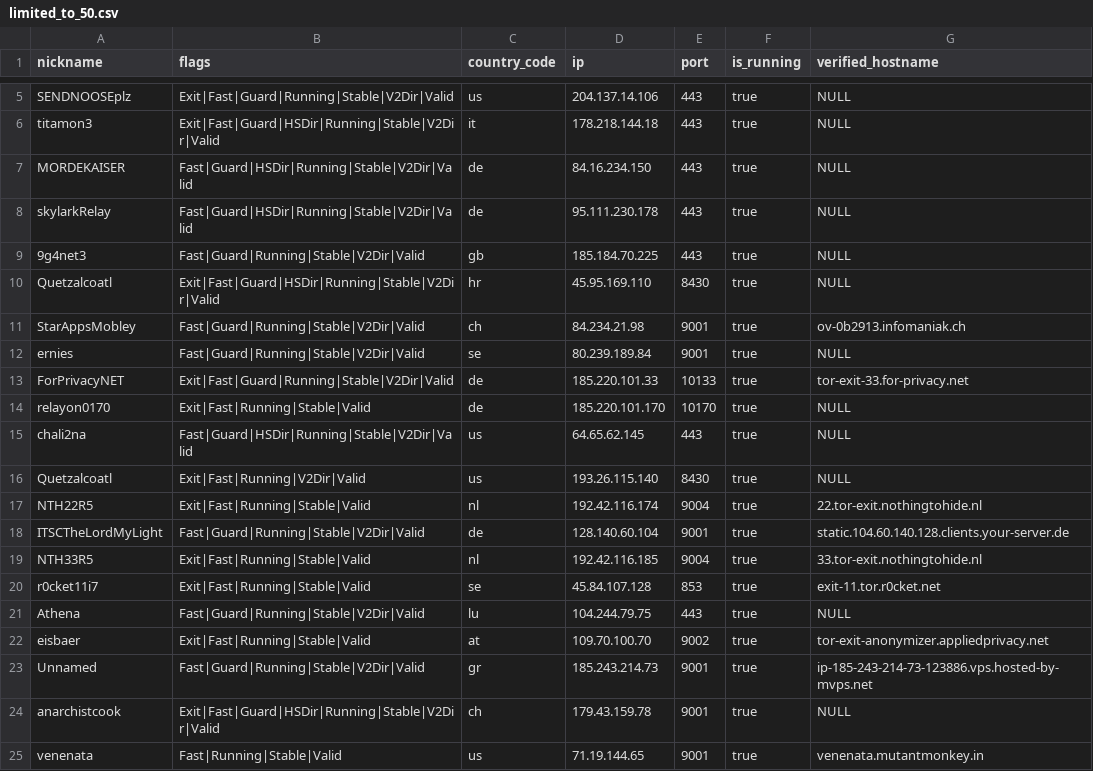
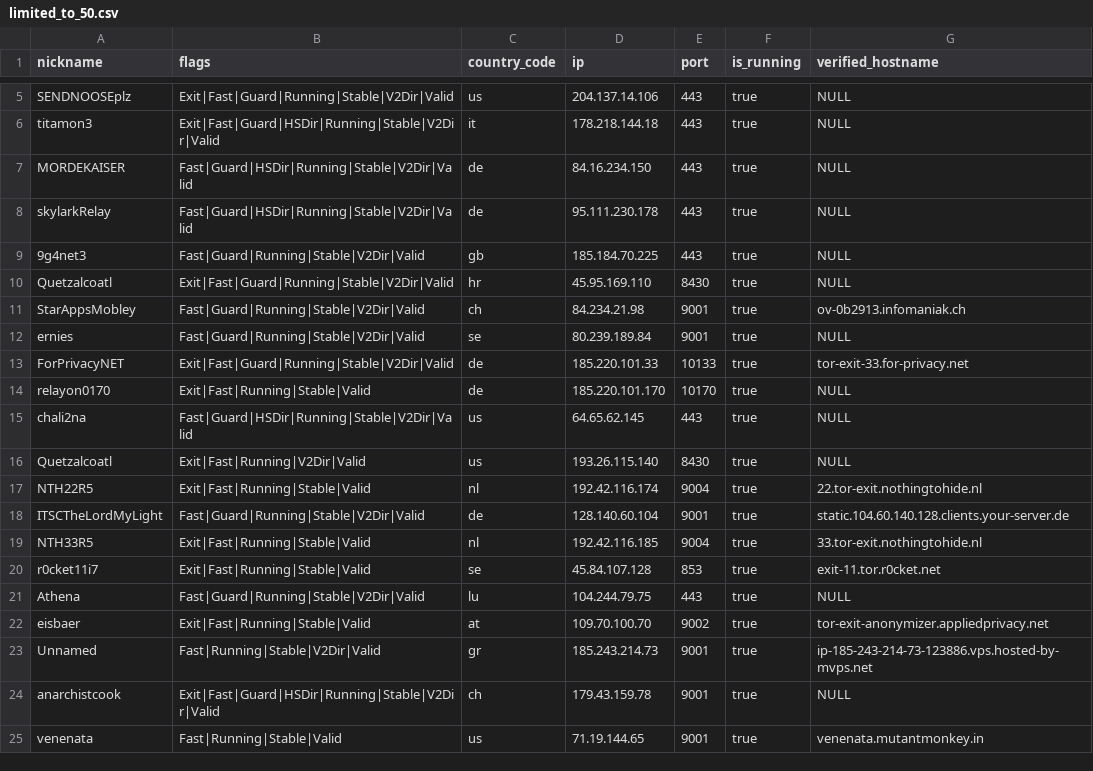
Before and after one commit to cgiamp/123-test-abort, a CSV file: limited_to_50.csv, drawn as a sheet; only a part is shown, gaps mark what is left out.

```diff
--- a/limited_to_50.csv
+++ b/limited_to_50.csv
@@ -9,3 +9,3 @@
 "9g4net3","Fast|Guard|Running|Stable|V2Dir|Valid","gb","185.184.70.225","443",true,"NULL"
-"Quetzalcoatl","Exit|Fast|Guard|HSDir|Running|Stable|V2Dir|Valid","hr","45.95.169.110","8430",true,"NULL"
+"Quetzalcoatl","Exit|Fast|Guard|Running|Stable|V2Dir|Valid","hr","45.95.169.110","8430",true,"NULL"
 "StarAppsMobley","Fast|Guard|Running|Stable|V2Dir|Valid","ch","84.234.21.98","9001",true,"ov-0b2913.infomaniak.ch"
@@ -22,3 +22,3 @@
 "eisbaer","Exit|Fast|Running|Stable|Valid","at","109.70.100.70","9002",true,"tor-exit-anonymizer.appliedprivacy.net"
-"Unnamed","Fast|Guard|Running|Stable|V2Dir|Valid","gr","185.243.214.73","9001",true,"ip-185-243-214-73-123886.vps.hosted-by-mvps.net"
+"Unnamed","Fast|Running|Stable|V2Dir|Valid","gr","185.243.214.73","9001",true,"ip-185-243-214-73-123886.vps.hosted-by-mvps.net"
 "anarchistcook","Exit|Fast|Guard|HSDir|Running|Stable|V2Dir|Valid","ch","179.43.159.78","9001",true,"NULL"
```
Also changed, not shown: tor_feed.csv, 1 other file.
